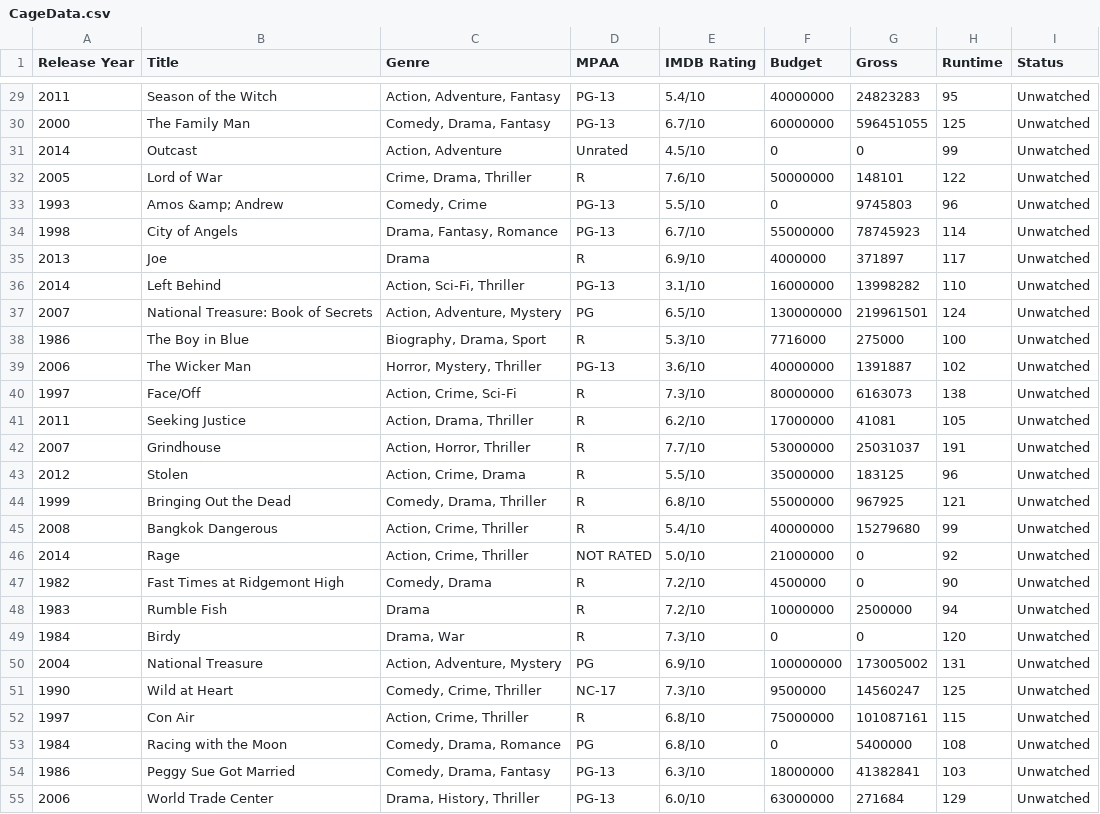
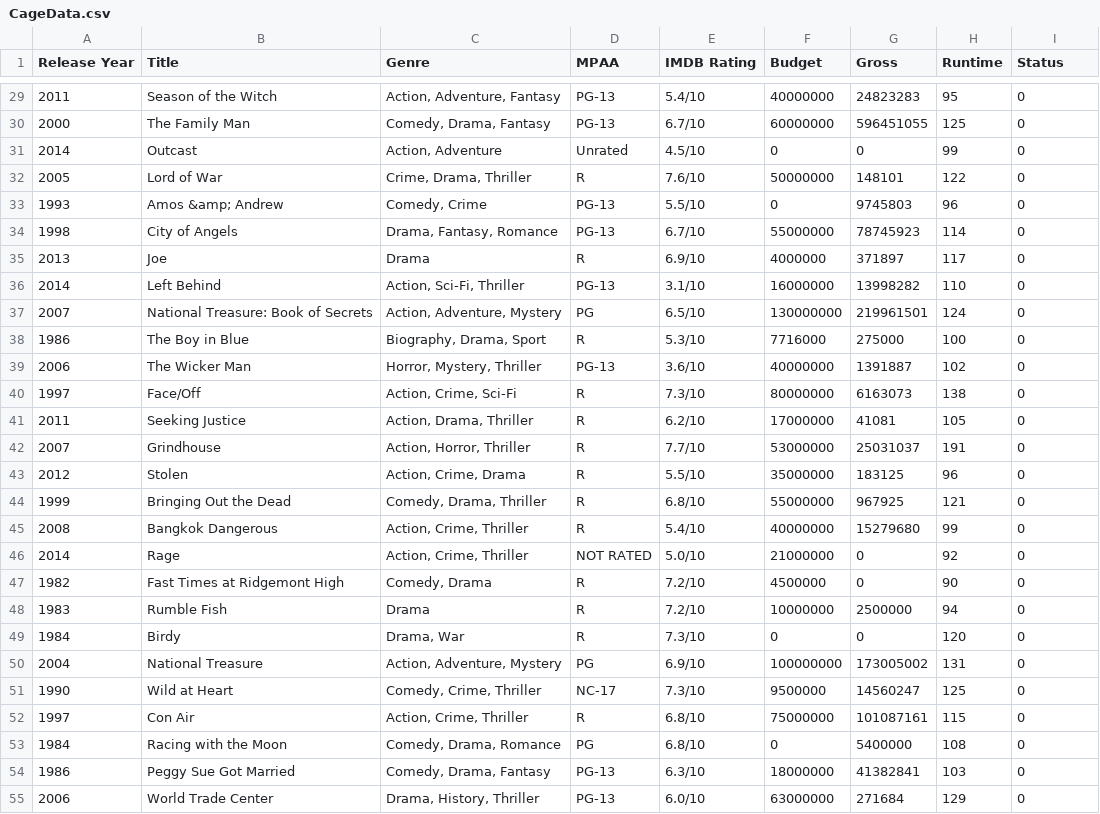
Before and after one commit to markpooley/markpooley.github.io, a CSV file: Data/CageData.csv, drawn as a sheet; only a part is shown, gaps mark what is left out; the diff covers the shown part only.

Commit message:
added cage guage status viz

```diff
--- a/Data/CageData.csv
+++ b/Data/CageData.csv
@@ -29,27 +29,27 @@ Release Year,Title,Genre,MPAA,IMDB Rating,Budget,Gross,Runtime,Status
-2011,Season of the Witch,"Action, Adventure, Fantasy",PG-13,5.4/10,40000000,24823283,95,Unwatched
-2000,The Family Man,"Comedy, Drama, Fantasy",PG-13,6.7/10,60000000,596451055,125,Unwatched
-2014,Outcast,"Action, Adventure",Unrated,4.5/10,0,0,99,Unwatched
-2005,Lord of War,"Crime, Drama, Thriller",R,7.6/10,50000000,148101,122,Unwatched
-1993,Amos &amp; Andrew,"Comedy, Crime",PG-13,5.5/10,0,9745803,96,Unwatched
-1998,City of Angels,"Drama, Fantasy, Romance",PG-13,6.7/10,55000000,78745923,114,Unwatched
-2013,Joe,Drama,R,6.9/10,4000000,371897,117,Unwatched
-2014,Left Behind,"Action, Sci-Fi, Thriller",PG-13,3.1/10,16000000,13998282,110,Unwatched
-2007,National Treasure: Book of Secrets,"Action, Adventure, Mystery",PG,6.5/10,130000000,219961501,124,Unwatched
-1986,The Boy in Blue,"Biography, Drama, Sport",R,5.3/10,7716000,275000,100,Unwatched
-2006,The Wicker Man,"Horror, Mystery, Thriller",PG-13,3.6/10,40000000,1391887,102,Unwatched
-1997,Face/Off,"Action, Crime, Sci-Fi",R,7.3/10,80000000,6163073,138,Unwatched
-2011,Seeking Justice,"Action, Drama, Thriller",R,6.2/10,17000000,41081,105,Unwatched
-2007,Grindhouse,"Action, Horror, Thriller",R,7.7/10,53000000,25031037,191,Unwatched
-2012,Stolen,"Action, Crime, Drama",R,5.5/10,35000000,183125,96,Unwatched
-1999,Bringing Out the Dead,"Comedy, Drama, Thriller",R,6.8/10,55000000,967925,121,Unwatched
-2008,Bangkok Dangerous,"Action, Crime, Thriller",R,5.4/10,40000000,15279680,99,Unwatched
-2014,Rage,"Action, Crime, Thriller",NOT RATED,5.0/10,21000000,0,92,Unwatched
-1982,Fast Times at Ridgemont High,"Comedy, Drama",R,7.2/10,4500000,0,90,Unwatched
-1983,Rumble Fish,Drama,R,7.2/10,10000000,2500000,94,Unwatched
-1984,Birdy,"Drama, War",R,7.3/10,0,0,120,Unwatched
-2004,National Treasure,"Action, Adventure, Mystery",PG,6.9/10,100000000,173005002,131,Unwatched
-1990,Wild at Heart,"Comedy, Crime, Thriller",NC-17,7.3/10,9500000,14560247,125,Unwatched
-1997,Con Air,"Action, Crime, Thriller",R,6.8/10,75000000,101087161,115,Unwatched
-1984,Racing with the Moon,"Comedy, Drama, Romance",PG,6.8/10,0,5400000,108,Unwatched
-1986,Peggy Sue Got Married,"Comedy, Drama, Fantasy",PG-13,6.3/10,18000000,41382841,103,Unwatched
-2006,World Trade Center,"Drama, History, Thriller",PG-13,6.0/10,63000000,271684,129,Unwatched
+2011,Season of the Witch,"Action, Adventure, Fantasy",PG-13,5.4/10,40000000,24823283,95,0
+2000,The Family Man,"Comedy, Drama, Fantasy",PG-13,6.7/10,60000000,596451055,125,0
+2014,Outcast,"Action, Adventure",Unrated,4.5/10,0,0,99,0
+2005,Lord of War,"Crime, Drama, Thriller",R,7.6/10,50000000,148101,122,0
+1993,Amos &amp; Andrew,"Comedy, Crime",PG-13,5.5/10,0,9745803,96,0
+1998,City of Angels,"Drama, Fantasy, Romance",PG-13,6.7/10,55000000,78745923,114,0
+2013,Joe,Drama,R,6.9/10,4000000,371897,117,0
+2014,Left Behind,"Action, Sci-Fi, Thriller",PG-13,3.1/10,16000000,13998282,110,0
+2007,National Treasure: Book of Secrets,"Action, Adventure, Mystery",PG,6.5/10,130000000,219961501,124,0
+1986,The Boy in Blue,"Biography, Drama, Sport",R,5.3/10,7716000,275000,100,0
+2006,The Wicker Man,"Horror, Mystery, Thriller",PG-13,3.6/10,40000000,1391887,102,0
+1997,Face/Off,"Action, Crime, Sci-Fi",R,7.3/10,80000000,6163073,138,0
+2011,Seeking Justice,"Action, Drama, Thriller",R,6.2/10,17000000,41081,105,0
+2007,Grindhouse,"Action, Horror, Thriller",R,7.7/10,53000000,25031037,191,0
+2012,Stolen,"Action, Crime, Drama",R,5.5/10,35000000,183125,96,0
+1999,Bringing Out the Dead,"Comedy, Drama, Thriller",R,6.8/10,55000000,967925,121,0
+2008,Bangkok Dangerous,"Action, Crime, Thriller",R,5.4/10,40000000,15279680,99,0
+2014,Rage,"Action, Crime, Thriller",NOT RATED,5.0/10,21000000,0,92,0
+1982,Fast Times at Ridgemont High,"Comedy, Drama",R,7.2/10,4500000,0,90,0
+1983,Rumble Fish,Drama,R,7.2/10,10000000,2500000,94,0
+1984,Birdy,"Drama, War",R,7.3/10,0,0,120,0
+2004,National Treasure,"Action, Adventure, Mystery",PG,6.9/10,100000000,173005002,131,0
+1990,Wild at Heart,"Comedy, Crime, Thriller",NC-17,7.3/10,9500000,14560247,125,0
+1997,Con Air,"Action, Crime, Thriller",R,6.8/10,75000000,101087161,115,0
+1984,Racing with the Moon,"Comedy, Drama, Romance",PG,6.8/10,0,5400000,108,0
+1986,Peggy Sue Got Married,"Comedy, Drama, Fantasy",PG-13,6.3/10,18000000,41382841,103,0
+2006,World Trade Center,"Drama, History, Thriller",PG-13,6.0/10,63000000,271684,129,0
```
Also changed, not shown: 47 edited cells elsewhere in this file, 4 other files.
